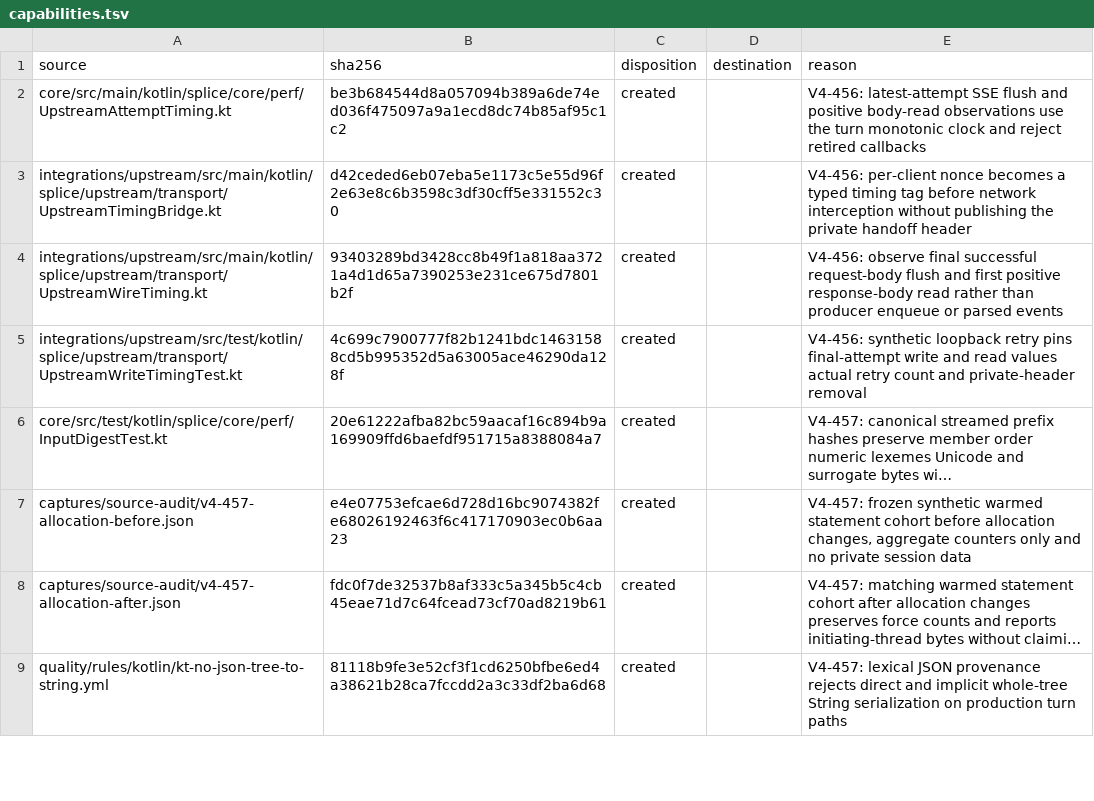
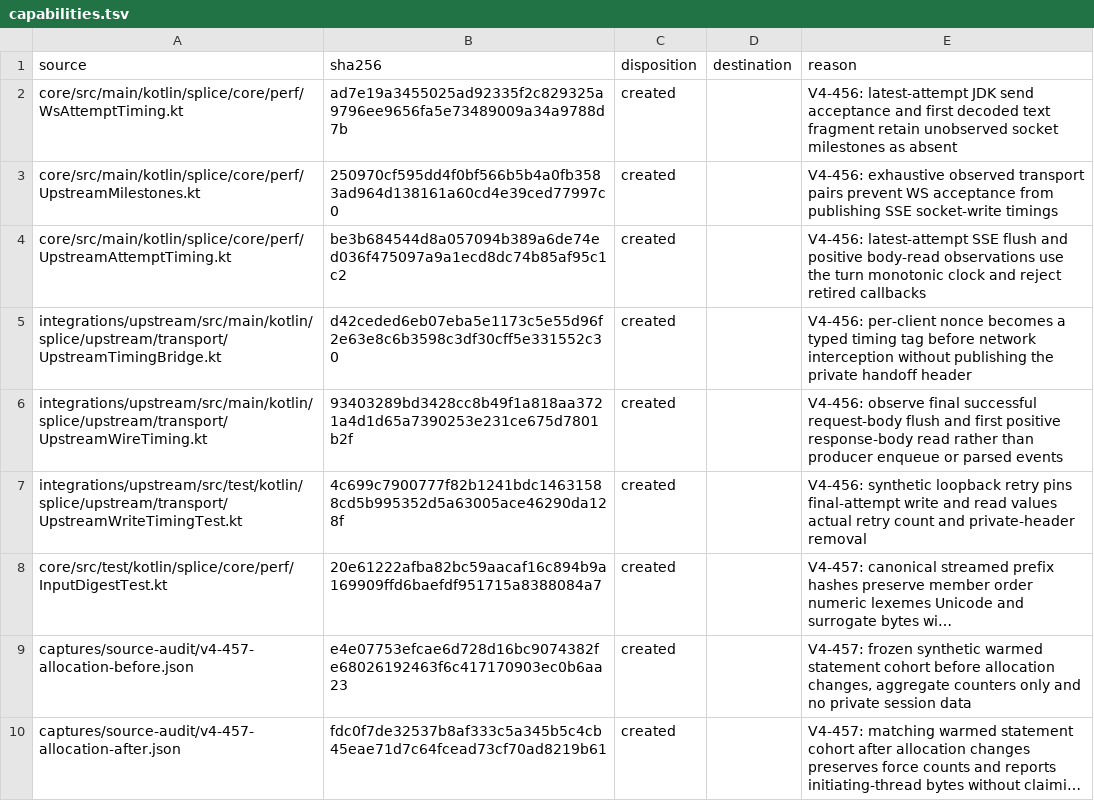
Before and after one commit to torad-labs/splice, a TSV file: .dev/restructure/capabilities.tsv, drawn as a sheet; only a part is shown; the shorter side is filled out with more unchanged rows; long unchanged cells end in ….

Commit message:
feat(perf): V4-456 report observed WebSocket transport boundaries

```diff
--- a/.dev/restructure/capabilities.tsv
+++ b/.dev/restructure/capabilities.tsv
@@ -1,2 +1,4 @@
 source	sha256	disposition	destination	reason
+core/src/main/kotlin/splice/core/perf/WsAttemptTiming.kt	ad7e19a3455025ad92335f2c829325a9796ee9656fa5e73489009a34a9788d7b	created		V4-456: latest-attempt JDK send acceptance and first decoded text fragment retain unobserved socket milestones as absent
+core/src/main/kotlin/splice/core/perf/UpstreamMilestones.kt	250970cf595dd4f0bf566b5b4a0fb3583ad964d138161a60cd4e39ced77997c0	created		V4-456: exhaustive observed transport pairs prevent WS acceptance from publishing SSE socket-write timings
 core/src/main/kotlin/splice/core/perf/UpstreamAttemptTiming.kt	be3b684544d8a057094b389a6de74ed036f475097a9a1ecd8dc74b85af95c1c2	created		V4-456: latest-attempt SSE flush and positive body-read observations use the turn monotonic clock and reject retired callbacks
```
Also changed, not shown: 15 other files.
